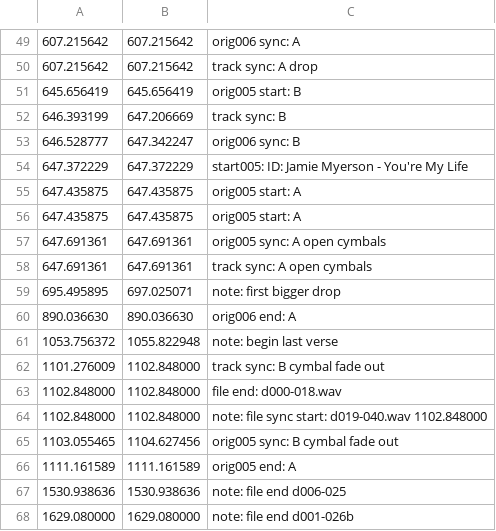
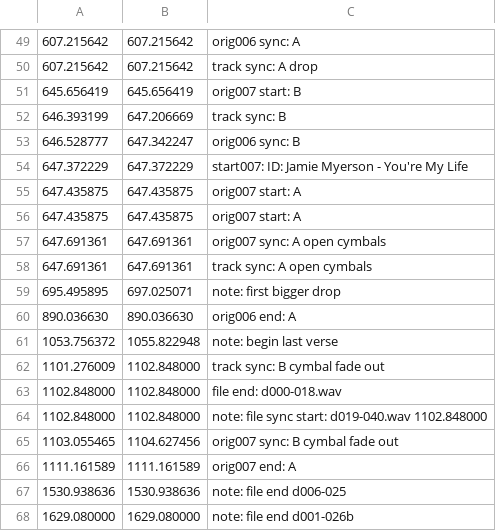
Before and after one commit to trjh/netradio_DNB_analysis, a TSV file: labels/d000-018.labels.tsv, drawn as a sheet; only a part is shown, gaps mark what is left out.

Commit message:
renumber -- instead of 5 in two places, just track 5(inc) and track 7(full)

```diff
--- a/labels/d000-018.labels.tsv
+++ b/labels/d000-018.labels.tsv
@@ -50,9 +50,9 @@
 607.215642	607.215642	track sync: A drop
-645.656419	645.656419	orig005 start: B
+645.656419	645.656419	orig007 start: B
 646.393199	647.206669	track sync: B
 646.528777	647.342247	orig006 sync: B
-647.372229	647.372229	start005: ID: Jamie Myerson - You're My Life
-647.435875	647.435875	orig005 start: A
-647.435875	647.435875	orig005 start: A
-647.691361	647.691361	orig005 sync: A open cymbals
+647.372229	647.372229	start007: ID: Jamie Myerson - You're My Life
+647.435875	647.435875	orig007 start: A
+647.435875	647.435875	orig007 start: A
+647.691361	647.691361	orig007 sync: A open cymbals
 647.691361	647.691361	track sync: A open cymbals
@@ -64,4 +64,4 @@
 1102.848000	1102.848000	note: file sync start: d019-040.wav 1102.848000
-1103.055465	1104.627456	orig005 sync: B cymbal fade out
-1111.161589	1111.161589	orig005 end: A
+1103.055465	1104.627456	orig007 sync: B cymbal fade out
+1111.161589	1111.161589	orig007 end: A
 1530.938636	1530.938636	note: file end d006-025
```
